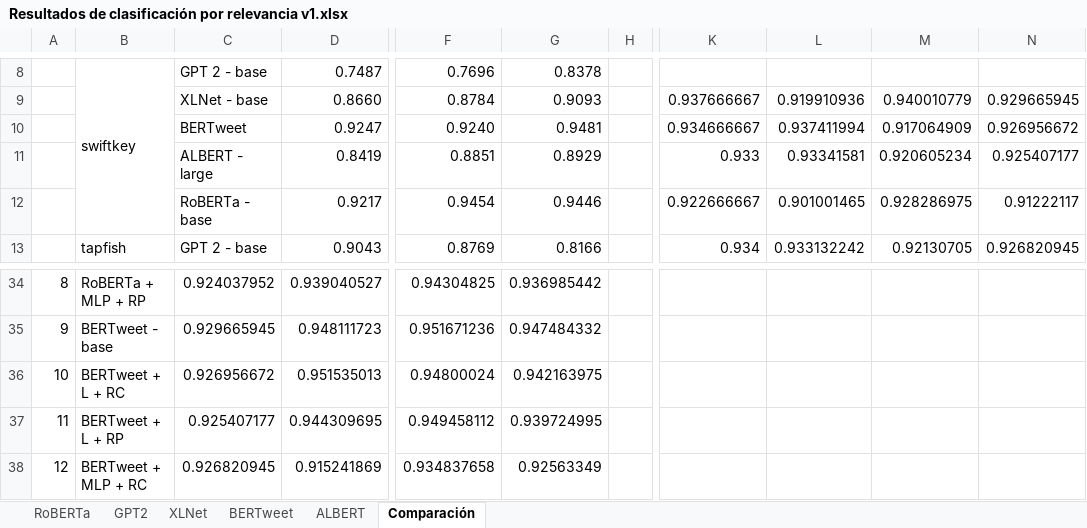
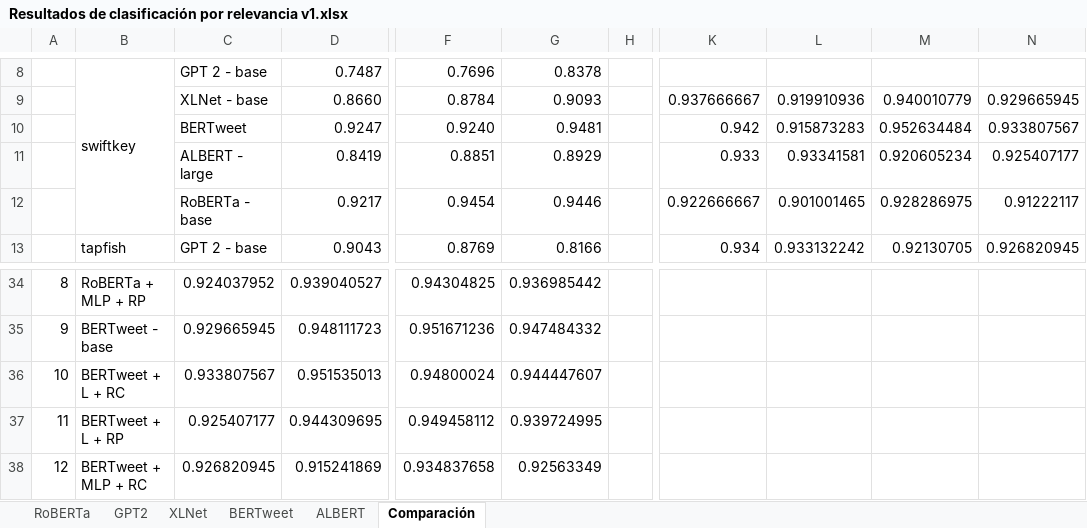
Before and after one commit to RayM11/Requirements-Generation-from-user-reviews, an Excel workbook: Docs/Results/Resultados de clasificación por relevancia v1.xlsx, sheet Comparación, drawn as a sheet; only a part is shown, gaps mark what is left out; values as stored, in another font and other column widths than the file's, no cell formats; the diff names each change by its address in the sheet, - before the commit and + after, or states it on an @@ line.

Commit message:
Results updated

```diff
--- a/Docs/Results/Resultados de clasificación por relevancia v1.xlsx (sheet Comparación)
+++ b/Docs/Results/Resultados de clasificación por relevancia v1.xlsx (sheet Comparación)
-K10: 0.934666667
+K10: 0.942
-L10: 0.937411994
+L10: 0.915873283
-M10: 0.917064909
+M10: 0.952634484
-N10: 0.926956672
+N10: 0.933807567
-C36: 0.926956672
+C36: 0.933807567
-G36: 0.942163975
+G36: 0.944447607
```
Also changed, not shown: cell formats, 1 other file.
